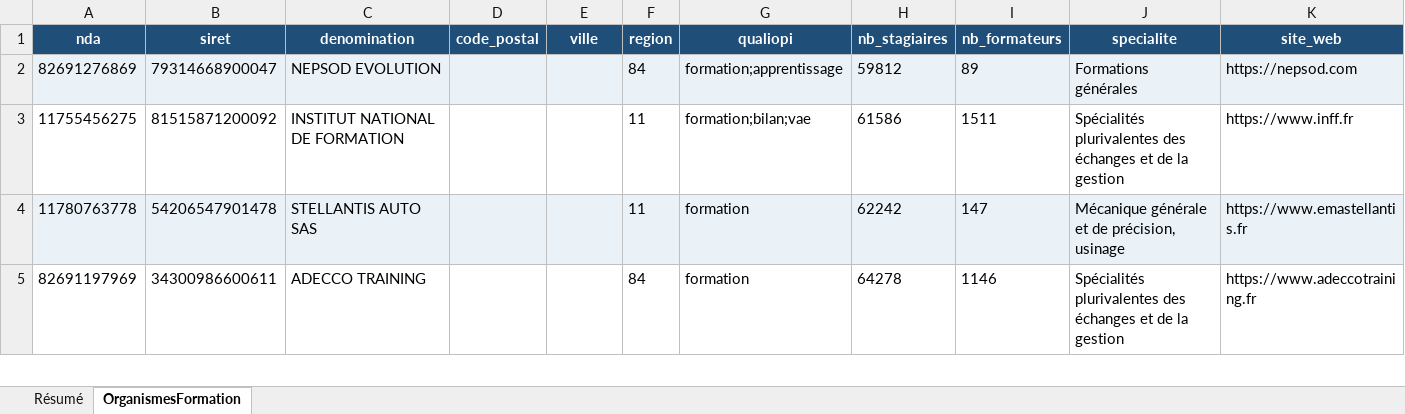
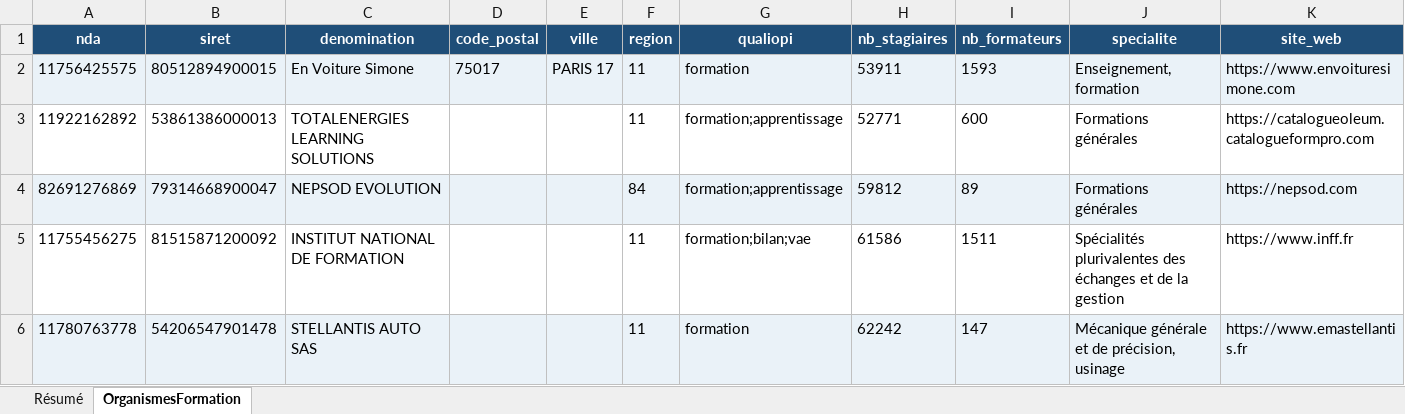
Before and after one commit to romtaug2/SupportAI-Emailing, an Excel workbook: exports/organismes_formation/organismes_formation.xlsx, sheet OrganismesFormation, drawn as a sheet; only a part is shown; the shorter side is filled out with more unchanged rows; values as stored, in another font and other column widths than the file's, no borders; table styles not drawn; rows hold the shown columns only; the diff names each change by its address in the sheet, - before the commit and + after, or states it on an @@ line.

Commit message:
🎓 Slice organismes de formation 2026-11-24

```diff
--- a/exports/organismes_formation/organismes_formation.xlsx (sheet OrganismesFormation)
+++ b/exports/organismes_formation/organismes_formation.xlsx (sheet OrganismesFormation)
+row 2: 11756425575 | 80512894900015 | En Voiture Simone | 75017 | PARIS 17 | 11 | formation | 53911 | 1593 | Enseignement, formation | https://www.envoituresimone.com
+row 3: 11922162892 | 53861386000013 | TOTALENERGIES LEARNING SOLUTIONS |  |  | 11 | formation;apprentissage | 52771 | 600 | Formations générales | https://catalogueoleum.catalogueformpro.com
```
Also changed, not shown: sheet Résumé, 3 other files.
